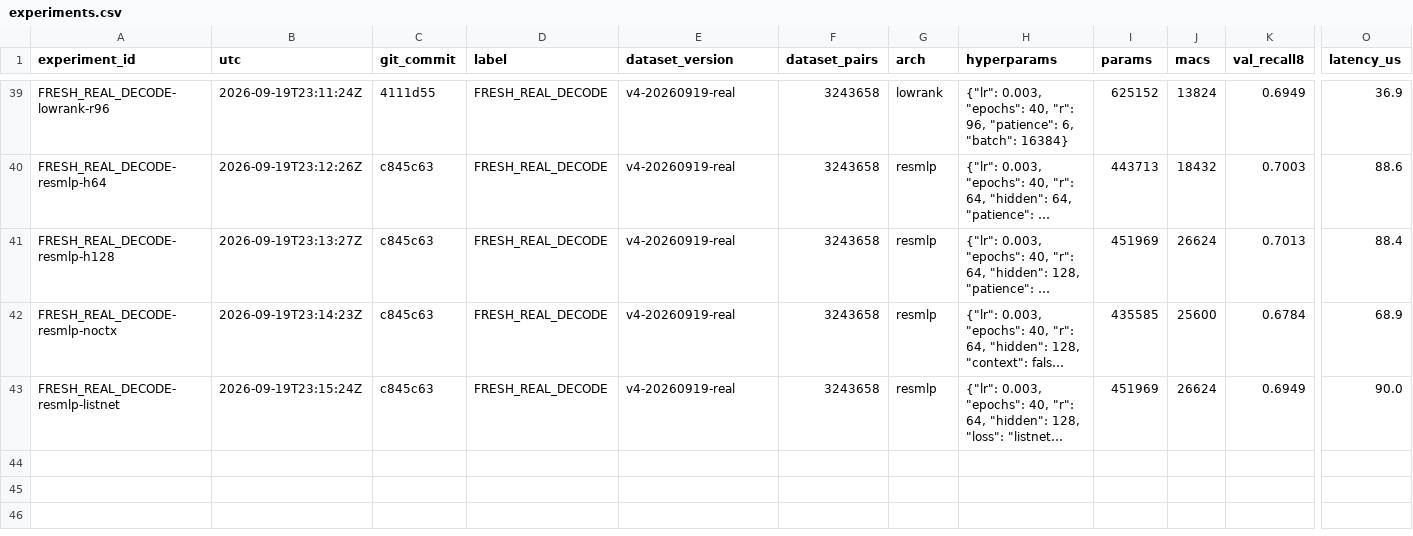
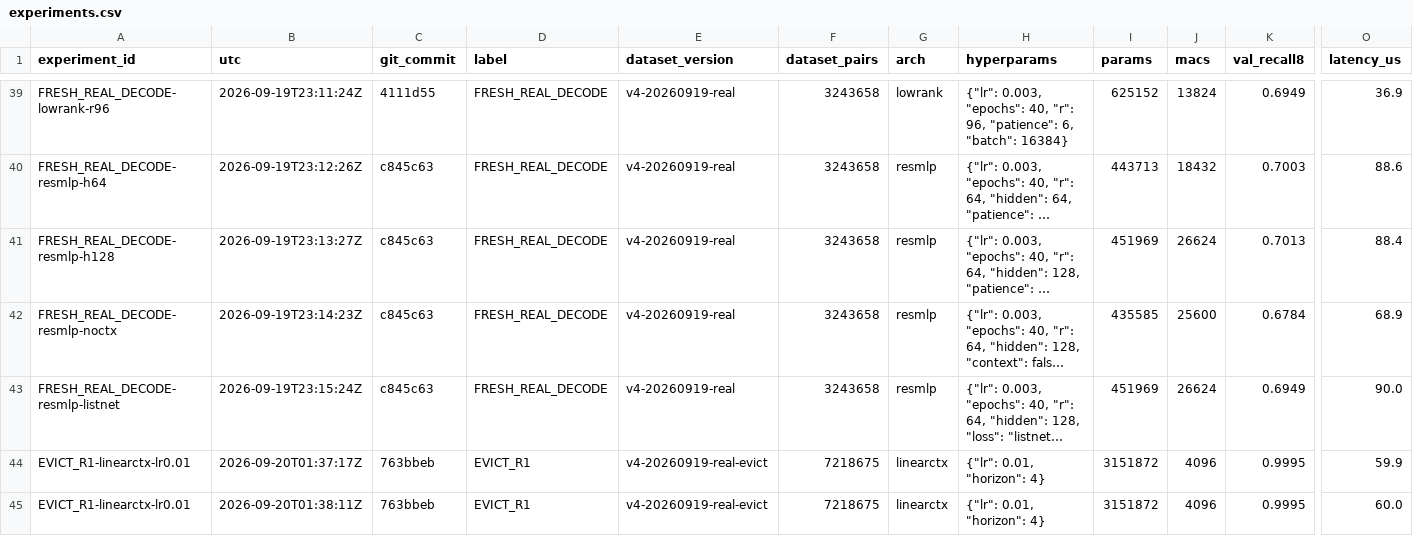
Before and after one commit to everett6/moe-prefetch, a CSV file: artifacts/experiments.csv, drawn as a sheet; only a part is shown, gaps mark what is left out; long unchanged cells end in …; rows hold the shown columns only; the diff names each change by its address in the sheet, - before the commit and + after, or states it on an @@ line.

```diff
--- a/artifacts/experiments.csv
+++ b/artifacts/experiments.csv
+row 44: EVICT_R1-linearctx-lr0.01 | 2026-09-20T01:37:17Z | 763bbeb | EVICT_R1 | v4-20260919-real-evict | 7218675 | linearctx | {"lr": 0.01, "horizon": 4} | 3151872 | 4096 | 0.9995 | 59.9
+row 45: EVICT_R1-linearctx-lr0.01 | 2026-09-20T01:38:11Z | 763bbeb | EVICT_R1 | v4-20260919-real-evict | 7218675 | linearctx | {"lr": 0.01, "horizon": 4} | 3151872 | 4096 | 0.9995 | 60.0
```
Also changed, not shown: 8 other files.
